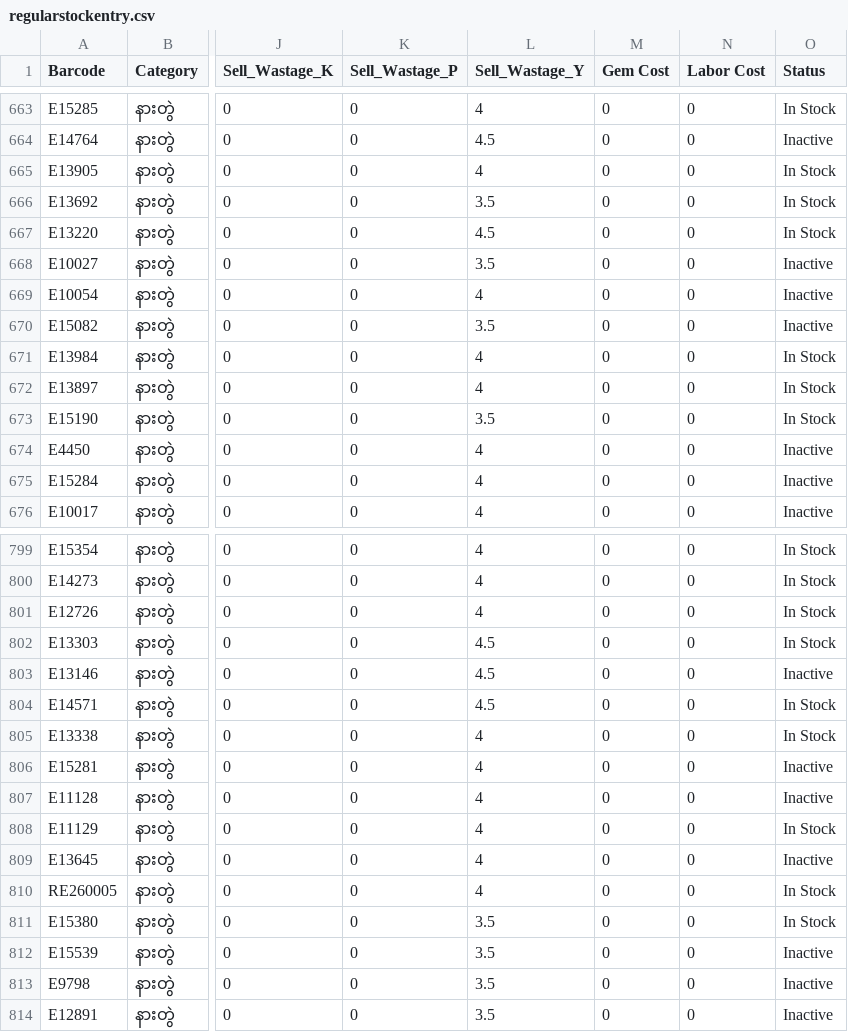
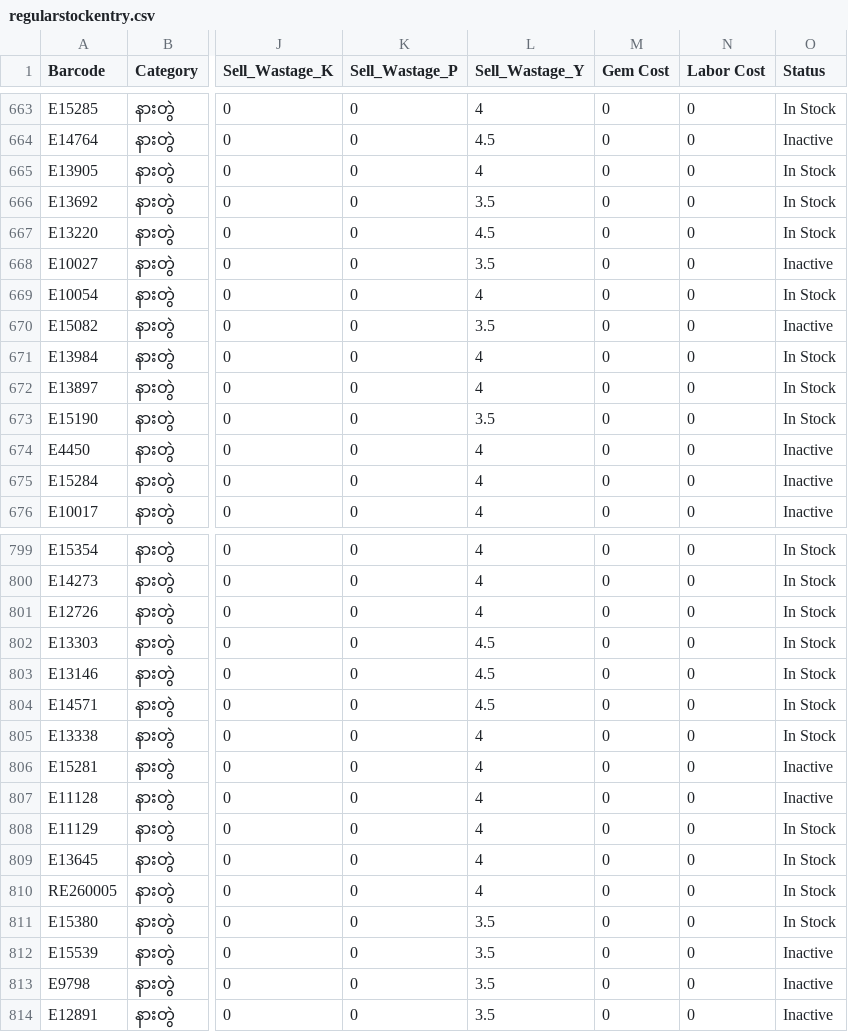
Before and after one commit to Eitaylay/tinyshwesayin, a CSV file: regularstockentry.csv, drawn as a sheet; only a part is shown, gaps mark what is left out; the diff names each change by its address in the sheet, - before the commit and + after, or states it on an @@ line.

Commit message:
Update regularstockentry.csv via uploader

```diff
--- a/regularstockentry.csv
+++ b/regularstockentry.csv
-O669 (Status): Inactive
+O669 (Status): In Stock
-O803 (Status): Inactive
+O803 (Status): In Stock
-O809 (Status): Inactive
+O809 (Status): In Stock
```
